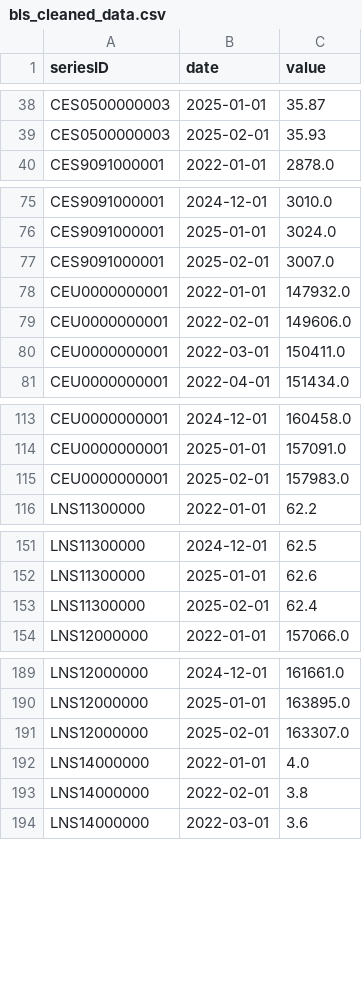
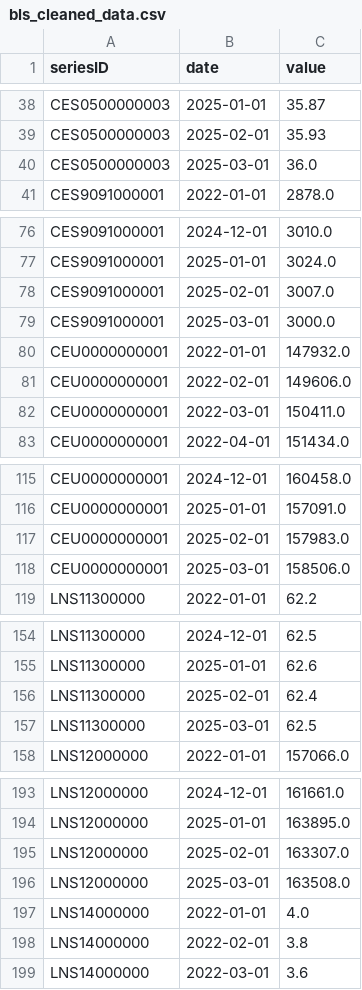
Before and after one commit to aminul293/blsinsight, a CSV file: data/bls_cleaned_data.csv, drawn as a sheet; only a part is shown, gaps mark what is left out; the diff covers the shown part only.

```diff
--- a/data/bls_cleaned_data.csv
+++ b/data/bls_cleaned_data.csv
@@ -39,2 +39,3 @@ CES0500000003,2025-01-01,35.87
 CES0500000003,2025-02-01,35.93
+CES0500000003,2025-03-01,36.0
 CES9091000001,2022-01-01,2878.0
@@ -77,2 +78,3 @@ CES9091000001,2025-01-01,3024.0
 CES9091000001,2025-02-01,3007.0
+CES9091000001,2025-03-01,3000.0
 CEU0000000001,2022-01-01,147932.0
@@ -115,2 +117,3 @@ CEU0000000001,2025-01-01,157091.0
 CEU0000000001,2025-02-01,157983.0
+CEU0000000001,2025-03-01,158506.0
 LNS11300000,2022-01-01,62.2
@@ -153,2 +156,3 @@ LNS11300000,2025-01-01,62.6
 LNS11300000,2025-02-01,62.4
+LNS11300000,2025-03-01,62.5
 LNS12000000,2022-01-01,157066.0
@@ -191,2 +195,3 @@ LNS12000000,2025-01-01,163895.0
 LNS12000000,2025-02-01,163307.0
+LNS12000000,2025-03-01,163508.0
 LNS14000000,2022-01-01,4.0
```
Also changed, not shown: 1 added row elsewhere in this file.
